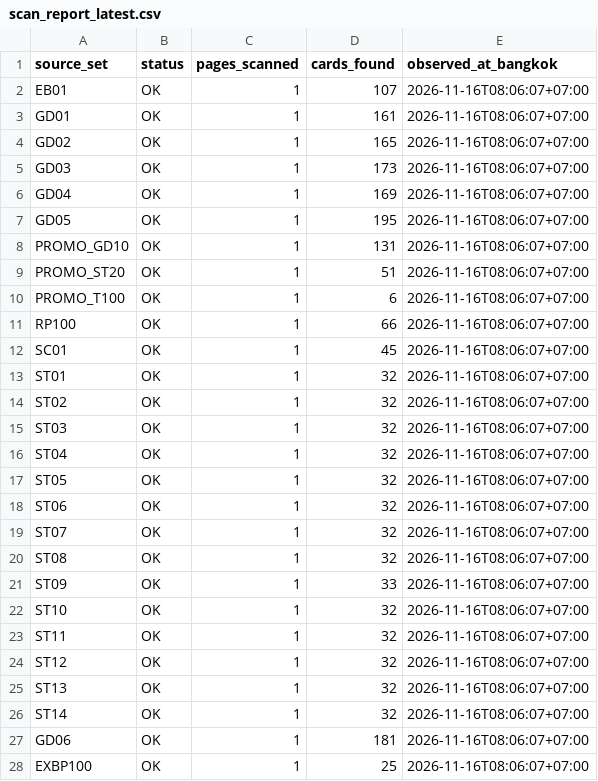
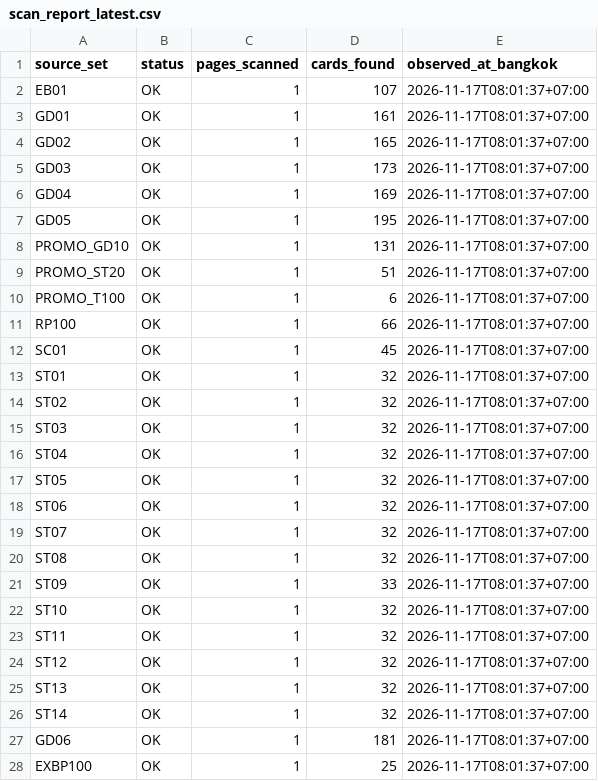
Before and after one commit to pornchaiai1988-sys/gcg-yuyutei-daily, a CSV file: data/scan_report_latest.csv, drawn as a sheet; only a part is shown; the diff covers the shown part only.

```diff
--- a/data/scan_report_latest.csv
+++ b/data/scan_report_latest.csv
@@ -1,28 +1,28 @@
 source_set,status,pages_scanned,cards_found,observed_at_bangkok
-EB01,OK,1,107,2026-11-16T08:06:07+07:00
-GD01,OK,1,161,2026-11-16T08:06:07+07:00
-GD02,OK,1,165,2026-11-16T08:06:07+07:00
-GD03,OK,1,173,2026-11-16T08:06:07+07:00
-GD04,OK,1,169,2026-11-16T08:06:07+07:00
-GD05,OK,1,195,2026-11-16T08:06:07+07:00
-PROMO_GD10,OK,1,131,2026-11-16T08:06:07+07:00
-PROMO_ST20,OK,1,51,2026-11-16T08:06:07+07:00
-PROMO_T100,OK,1,6,2026-11-16T08:06:07+07:00
-RP100,OK,1,66,2026-11-16T08:06:07+07:00
-SC01,OK,1,45,2026-11-16T08:06:07+07:00
-ST01,OK,1,32,2026-11-16T08:06:07+07:00
-ST02,OK,1,32,2026-11-16T08:06:07+07:00
-ST03,OK,1,32,2026-11-16T08:06:07+07:00
-ST04,OK,1,32,2026-11-16T08:06:07+07:00
-ST05,OK,1,32,2026-11-16T08:06:07+07:00
-ST06,OK,1,32,2026-11-16T08:06:07+07:00
-ST07,OK,1,32,2026-11-16T08:06:07+07:00
-ST08,OK,1,32,2026-11-16T08:06:07+07:00
-ST09,OK,1,33,2026-11-16T08:06:07+07:00
-ST10,OK,1,32,2026-11-16T08:06:07+07:00
-ST11,OK,1,32,2026-11-16T08:06:07+07:00
-ST12,OK,1,32,2026-11-16T08:06:07+07:00
-ST13,OK,1,32,2026-11-16T08:06:07+07:00
-ST14,OK,1,32,2026-11-16T08:06:07+07:00
-GD06,OK,1,181,2026-11-16T08:06:07+07:00
-EXBP100,OK,1,25,2026-11-16T08:06:07+07:00
+EB01,OK,1,107,2026-11-17T08:01:37+07:00
+GD01,OK,1,161,2026-11-17T08:01:37+07:00
+GD02,OK,1,165,2026-11-17T08:01:37+07:00
+GD03,OK,1,173,2026-11-17T08:01:37+07:00
+GD04,OK,1,169,2026-11-17T08:01:37+07:00
+GD05,OK,1,195,2026-11-17T08:01:37+07:00
+PROMO_GD10,OK,1,131,2026-11-17T08:01:37+07:00
+PROMO_ST20,OK,1,51,2026-11-17T08:01:37+07:00
+PROMO_T100,OK,1,6,2026-11-17T08:01:37+07:00
+RP100,OK,1,66,2026-11-17T08:01:37+07:00
+SC01,OK,1,45,2026-11-17T08:01:37+07:00
+ST01,OK,1,32,2026-11-17T08:01:37+07:00
+ST02,OK,1,32,2026-11-17T08:01:37+07:00
+ST03,OK,1,32,2026-11-17T08:01:37+07:00
+ST04,OK,1,32,2026-11-17T08:01:37+07:00
+ST05,OK,1,32,2026-11-17T08:01:37+07:00
+ST06,OK,1,32,2026-11-17T08:01:37+07:00
+ST07,OK,1,32,2026-11-17T08:01:37+07:00
+ST08,OK,1,32,2026-11-17T08:01:37+07:00
+ST09,OK,1,33,2026-11-17T08:01:37+07:00
+ST10,OK,1,32,2026-11-17T08:01:37+07:00
+ST11,OK,1,32,2026-11-17T08:01:37+07:00
+ST12,OK,1,32,2026-11-17T08:01:37+07:00
+ST13,OK,1,32,2026-11-17T08:01:37+07:00
+ST14,OK,1,32,2026-11-17T08:01:37+07:00
+GD06,OK,1,181,2026-11-17T08:01:37+07:00
+EXBP100,OK,1,25,2026-11-17T08:01:37+07:00
```
Also changed, not shown: 3 edited cells elsewhere in this file, data/latest.csv, 3 other files.
